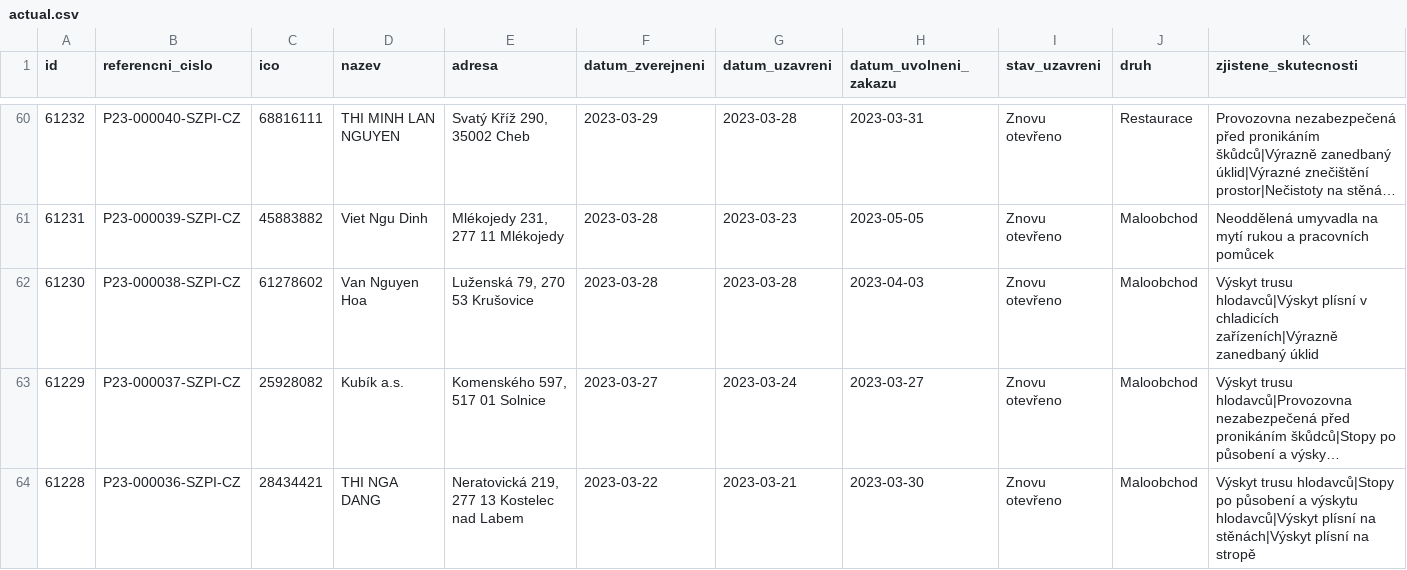
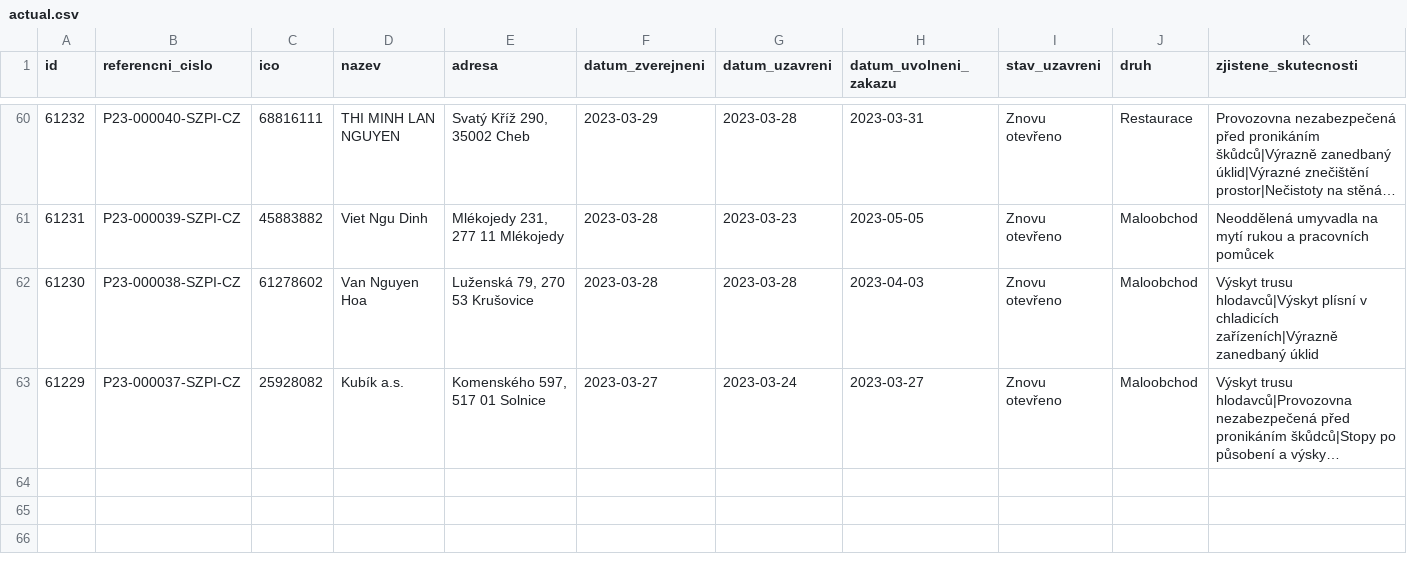
Before and after one commit to jandolezal/potraviny, a CSV file: data/actual.csv, drawn as a sheet; only a part is shown, gaps mark what is left out; long unchanged cells end in …; the diff names each change by its address in the sheet, - before the commit and + after, or states it on an @@ line.

```diff
--- a/data/actual.csv
+++ b/data/actual.csv
-row 64: 61228 | P23-000036-SZPI-CZ | 28434421 | THI NGA DANG | Neratovická 219, 277 13 Kostelec nad Labem | 2023-03-22 | 2023-03-21 | 2023-03-30 | Znovu otevřeno | Maloobchod | Výskyt trusu hlodavců|Stopy po působení a výskytu hlodavců|Výskyt plísní na stěnách|Výskyt plísní na stropě
```
Also changed, not shown: data/archive.csv.
